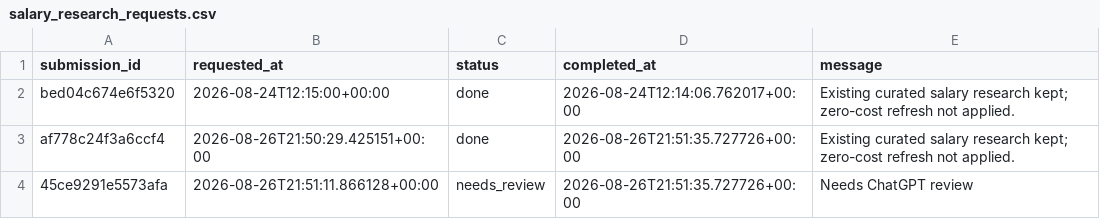
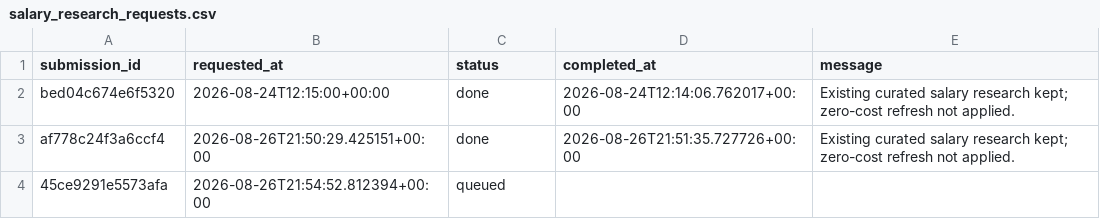
Before and after one commit to ORosa10/ProfessionalDashboard, a CSV file: data/salary_research_requests.csv, drawn as a sheet.

Commit message:
Queue zero-cost salary research

```diff
--- a/data/salary_research_requests.csv
+++ b/data/salary_research_requests.csv
@@ -3,2 +3,2 @@ bed04c674e6f5320,2026-08-24T12:15:00+00:00,done,2026-08-24T12:14:06.762017+00:00
 af778c24f3a6ccf4,2026-08-26T21:50:29.425151+00:00,done,2026-08-26T21:51:35.727726+00:00,Existing curated salary research kept; zero-cost refresh not applied.
-45ce9291e5573afa,2026-08-26T21:51:11.866128+00:00,needs_review,2026-08-26T21:51:35.727726+00:00,Needs ChatGPT review
+45ce9291e5573afa,2026-08-26T21:54:52.812394+00:00,queued,,
```
